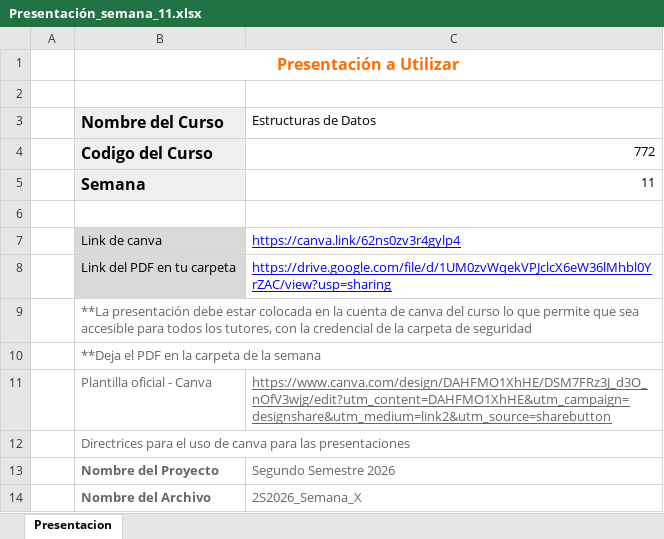
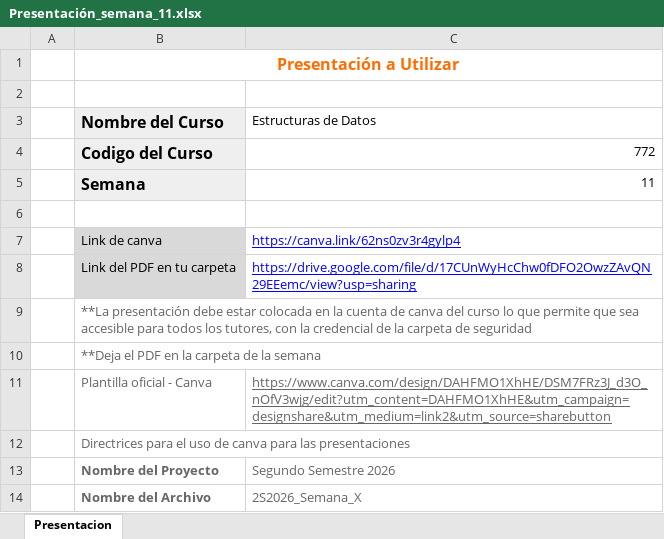
Before and after one commit to CococysLabs/772_Estructuras-de-Datos, an Excel workbook: Ciclo-2026-Segundo-Semestre/Contenido/11_Semana_11/Presentación_semana_11.xlsx, sheet Presentacion, drawn as a sheet; values as stored, in another font and other column widths than the file's, no borders; charts and pictures not drawn; the diff names each change by its address in the sheet, - before the commit and + after, or states it on an @@ line.

```diff
--- a/Ciclo-2026-Segundo-Semestre/Contenido/11_Semana_11/Presentación_semana_11.xlsx (sheet Presentacion)
+++ b/Ciclo-2026-Segundo-Semestre/Contenido/11_Semana_11/Presentación_semana_11.xlsx (sheet Presentacion)
-C8 (Estructuras de Datos): https://drive.google.com/file/d/1UM0zvWqekVPJclcX6eW36lMhbl0YrZAC/view?usp=sharing
+C8 (Estructuras de Datos): https://drive.google.com/file/d/17CUnWyHcChw0fDFO2OwzZAvQN29EEemc/view?usp=sharing
```
Also changed, not shown: Ciclo-2026-Segundo-Semestre/Contenido/10_Semana_10/Presentación_semana_10.xlsx, Ciclo-2026-Segundo-Semestre/Contenido/9_Semana_9/Presentación_semana_09.xlsx, 15 other files.
